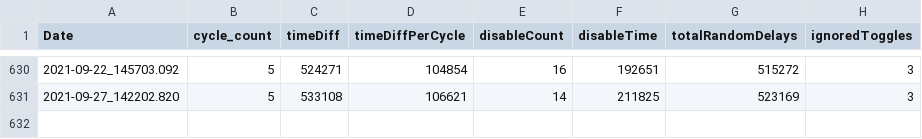
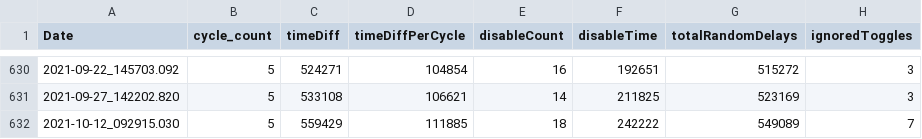
Before and after one commit to wshackle/aprs-framework, a CSV file: linux_netbeans_run_user_home/aprs_test_logs.csv, drawn as a sheet; only a part is shown, gaps mark what is left out.

```diff
--- a/linux_netbeans_run_user_home/aprs_test_logs.csv
+++ b/linux_netbeans_run_user_home/aprs_test_logs.csv
@@ -631 +631,2 @@ Date,cycle_count,timeDiff,timeDiffPerCycle,disableCount,disableTime,totalRandomD
 2021-09-27_142202.820,5,533108,106621,14,211825,523169,3
+2021-10-12_092915.030,5,559429,111885,18,242222,549089,7
```
Also changed, not shown: 5 other files.
